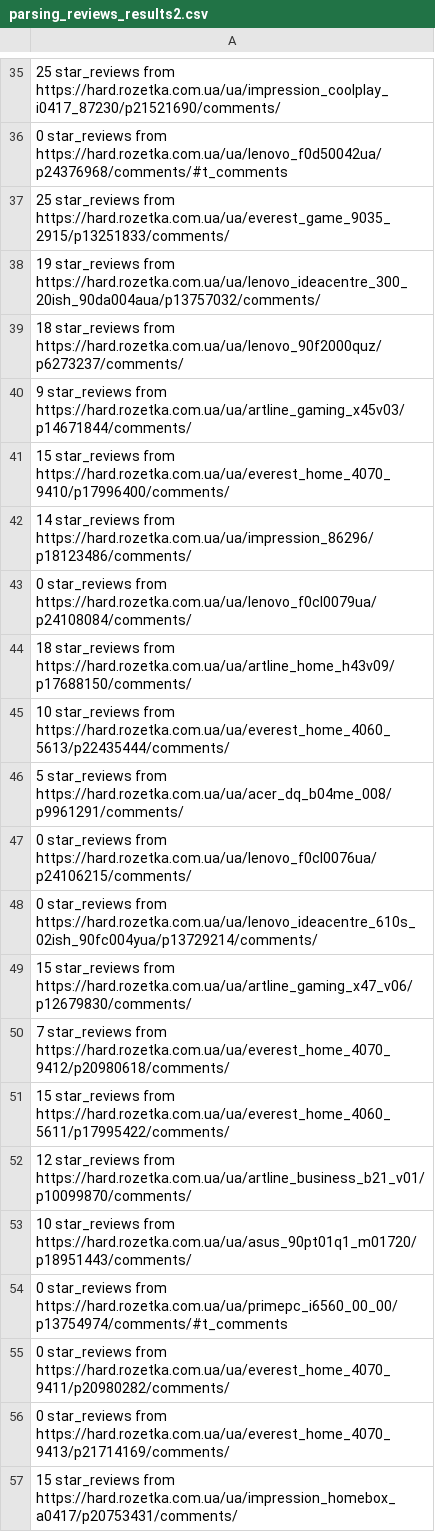
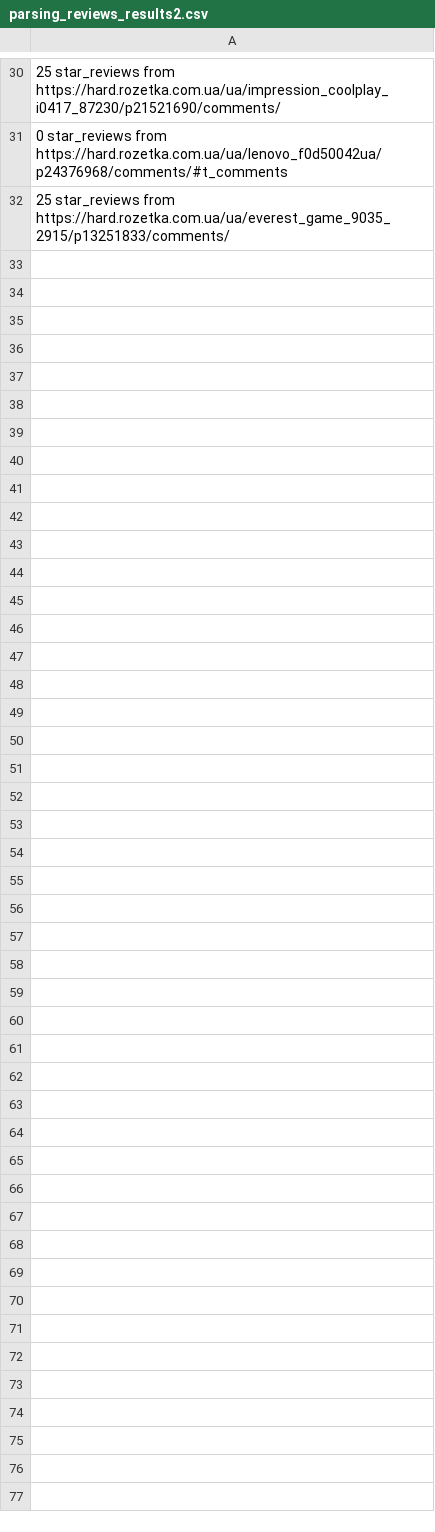
Before and after one commit to unicorn111/Parser_2.0, a CSV file: parsing_reviews_results2.csv, drawn as a sheet; only a part is shown, gaps mark what is left out; the diff covers the shown part only; the diff names each change by its address in the sheet, - before the commit and + after, or states it on an @@ line.

Commit message:
Update parsing_reviews_results2.csv

```diff
--- a/parsing_reviews_results2.csv
+++ b/parsing_reviews_results2.csv
-row 38: 19 star_reviews from https://hard.rozetka.com.ua/ua/lenovo_ideacentre_300_20ish_90da004aua/p13757032/comments/
-row 39: 18 star_reviews from https://hard.rozetka.com.ua/ua/lenovo_90f2000quz/p6273237/comments/
-row 40: 9 star_reviews from https://hard.rozetka.com.ua/ua/artline_gaming_x45v03/p14671844/comments/
-row 41: 15 star_reviews from https://hard.rozetka.com.ua/ua/everest_home_4070_9410/p17996400/comments/
-row 42: 14 star_reviews from https://hard.rozetka.com.ua/ua/impression_86296/p18123486/comments/
-row 43: 0 star_reviews from https://hard.rozetka.com.ua/ua/lenovo_f0cl0079ua/p24108084/comments/
-row 44: 18 star_reviews from https://hard.rozetka.com.ua/ua/artline_home_h43v09/p17688150/comments/
-row 45: 10 star_reviews from https://hard.rozetka.com.ua/ua/everest_home_4060_5613/p22435444/comments/
-row 46: 5 star_reviews from https://hard.rozetka.com.ua/ua/acer_dq_b04me_008/p9961291/comments/
-row 47: 0 star_reviews from https://hard.rozetka.com.ua/ua/lenovo_f0cl0076ua/p24106215/comments/
-row 48: 0 star_reviews from https://hard.rozetka.com.ua/ua/lenovo_ideacentre_610s_02ish_90fc004yua/p13729214/comments/
-row 49: 15 star_reviews from https://hard.rozetka.com.ua/ua/artline_gaming_x47_v06/p12679830/comments/
-row 50: 7 star_reviews from https://hard.rozetka.com.ua/ua/everest_home_4070_9412/p20980618/comments/
-row 51: 15 star_reviews from https://hard.rozetka.com.ua/ua/everest_home_4060_5611/p17995422/comments/
-row 52: 12 star_reviews from https://hard.rozetka.com.ua/ua/artline_business_b21_v01/p10099870/comments/
-row 53: 10 star_reviews from https://hard.rozetka.com.ua/ua/asus_90pt01q1_m01720/p18951443/comments/
-row 54: 0 star_reviews from https://hard.rozetka.com.ua/ua/primepc_i6560_00_00/p13754974/comments/#t_comments
-row 55: 0 star_reviews from https://hard.rozetka.com.ua/ua/everest_home_4070_9411/p20980282/comments/
-row 56: 0 star_reviews from https://hard.rozetka.com.ua/ua/everest_home_4070_9413/p21714169/comments/
-row 57: 15 star_reviews from https://hard.rozetka.com.ua/ua/impression_homebox_a0417/p20753431/comments/
```
Also changed, not shown: 49 removed rows elsewhere in this file.
